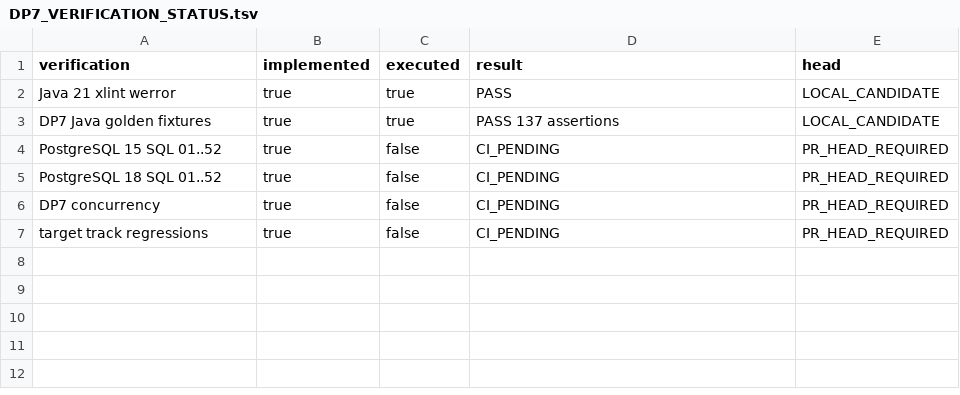
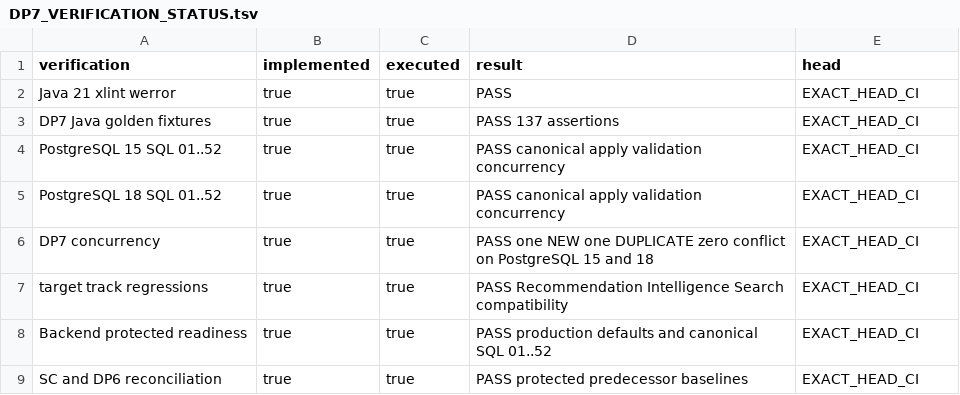
Before and after one commit to gycha0109-beep/journey-connect-backend, a TSV file: verification/dp7/DP7_VERIFICATION_STATUS.tsv, drawn as a sheet.

Commit message:
docs(dp7): record verified implementation gates

```diff
--- a/verification/dp7/DP7_VERIFICATION_STATUS.tsv
+++ b/verification/dp7/DP7_VERIFICATION_STATUS.tsv
@@ -1,7 +1,9 @@
 verification	implemented	executed	result	head
-Java 21 xlint werror	true	true	PASS	LOCAL_CANDIDATE
-DP7 Java golden fixtures	true	true	PASS 137 assertions	LOCAL_CANDIDATE
-PostgreSQL 15 SQL 01..52	true	false	CI_PENDING	PR_HEAD_REQUIRED
-PostgreSQL 18 SQL 01..52	true	false	CI_PENDING	PR_HEAD_REQUIRED
-DP7 concurrency	true	false	CI_PENDING	PR_HEAD_REQUIRED
-target track regressions	true	false	CI_PENDING	PR_HEAD_REQUIRED
+Java 21 xlint werror	true	true	PASS	EXACT_HEAD_CI
+DP7 Java golden fixtures	true	true	PASS 137 assertions	EXACT_HEAD_CI
+PostgreSQL 15 SQL 01..52	true	true	PASS canonical apply validation concurrency	EXACT_HEAD_CI
+PostgreSQL 18 SQL 01..52	true	true	PASS canonical apply validation concurrency	EXACT_HEAD_CI
+DP7 concurrency	true	true	PASS one NEW one DUPLICATE zero conflict on PostgreSQL 15 and 18	EXACT_HEAD_CI
+target track regressions	true	true	PASS Recommendation Intelligence Search compatibility	EXACT_HEAD_CI
+Backend protected readiness	true	true	PASS production defaults and canonical SQL 01..52	EXACT_HEAD_CI
+SC and DP6 reconciliation	true	true	PASS protected predecessor baselines	EXACT_HEAD_CI
```
